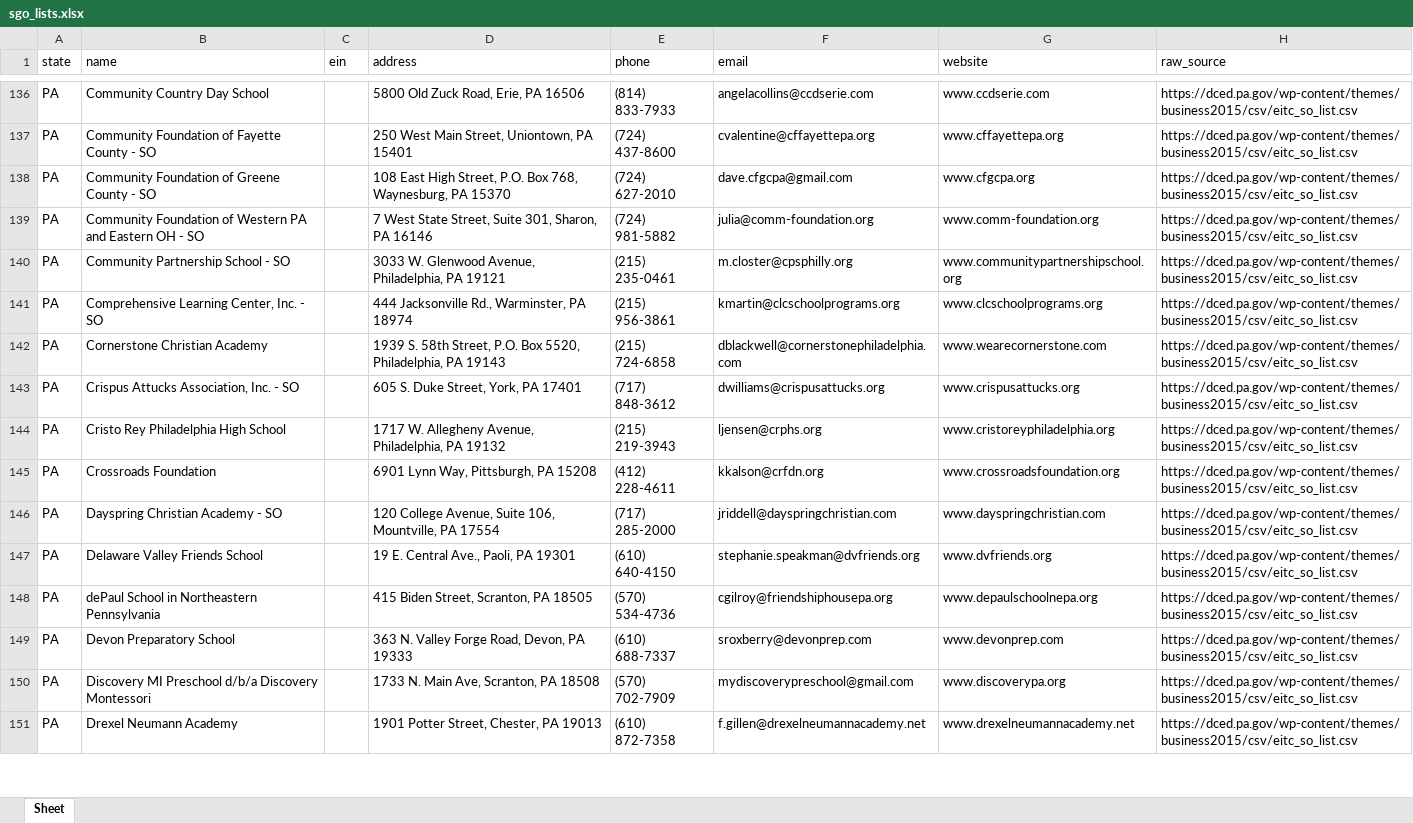
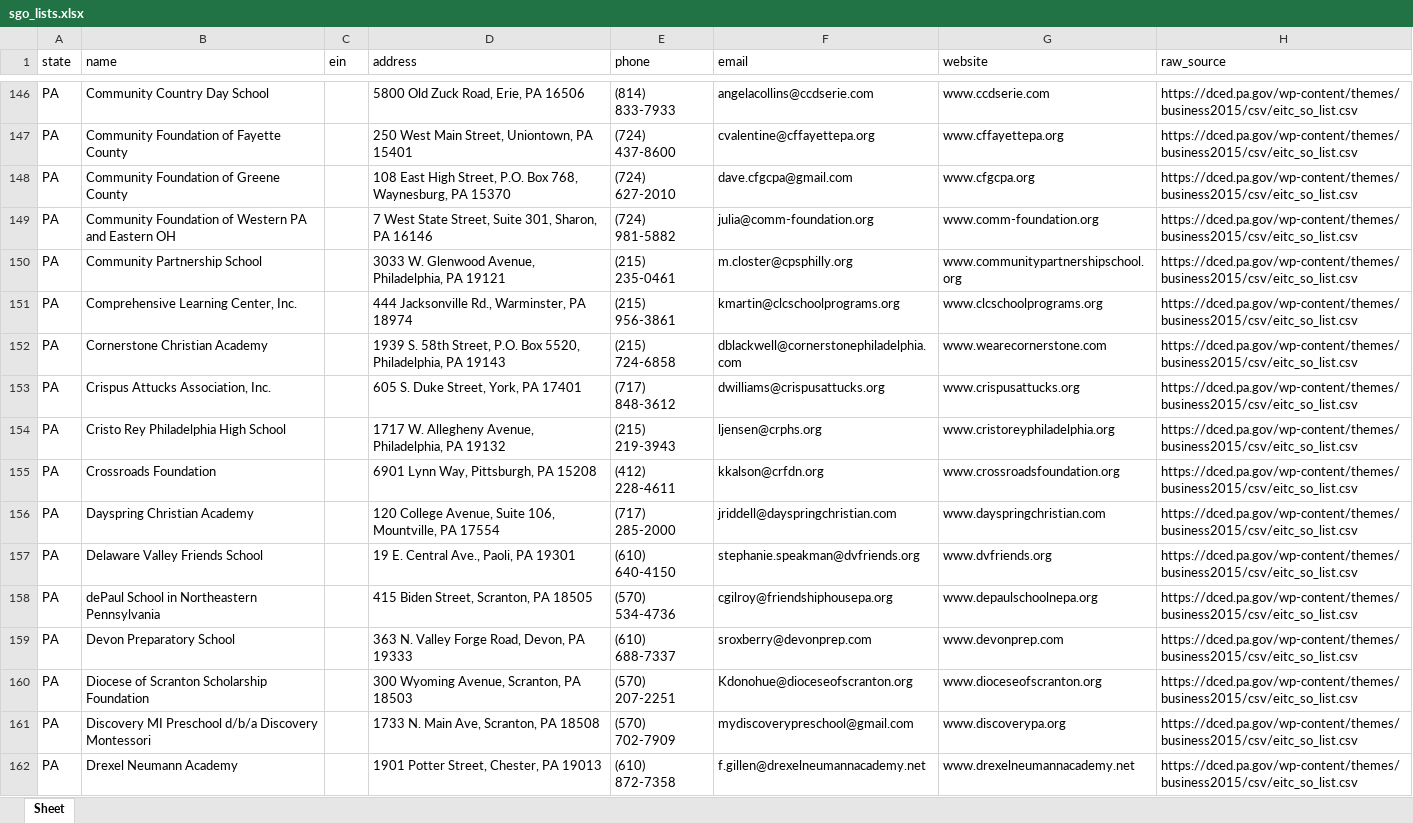
Before and after one commit to CRun7789/SGO-Validation, an Excel workbook: sgo_lists.xlsx, sheet Sheet, drawn as a sheet; only a part is shown, gaps mark what is left out; values as stored, in another font and other column widths than the file's, no borders; addresses are those after the commit; the diff covers the shown part only; the diff names each change by its address in the sheet, - before the commit and + after, or states it on an @@ line.

```diff
--- a/sgo_lists.xlsx (sheet Sheet)
+++ b/sgo_lists.xlsx (sheet Sheet)
-B147 (name): Community Foundation of Fayette County - SO
+B147 (name): Community Foundation of Fayette County
-B148 (name): Community Foundation of Greene County - SO
+B148 (name): Community Foundation of Greene County
-B149 (name): …Eastern OH - SO
+B149 (name): …Eastern OH
-B150 (name): Community Partnership School - SO
+B150 (name): Community Partnership School
-B151 (name): Comprehensive Learning Center, Inc. - SO
+B151 (name): Comprehensive Learning Center, Inc.
-B153 (name): Crispus Attucks Association, Inc. - SO
+B153 (name): Crispus Attucks Association, Inc.
-B156 (name): Dayspring Christian Academy - SO
+B156 (name): Dayspring Christian Academy
+row 160: PA | Diocese of Scranton Scholarship Foundation |  | 300 Wyoming Avenue, Scranton, PA 18503 | (570) 207-2251 | Kdonohue@dioceseofscranton.org | www.dioceseofscranton.org | https://dced.pa.gov/wp-content/themes/business2015/csv/eitc_so_list.csv
```
Also changed, not shown: 54 added rows, 3 removed rows and 85 edited cells elsewhere in this sheet, state_lists/sgo_lists.xlsx, 5 other files.
